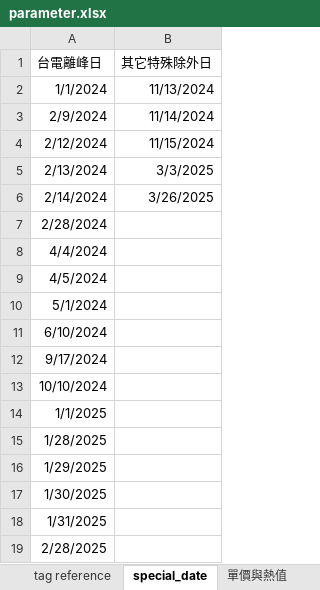
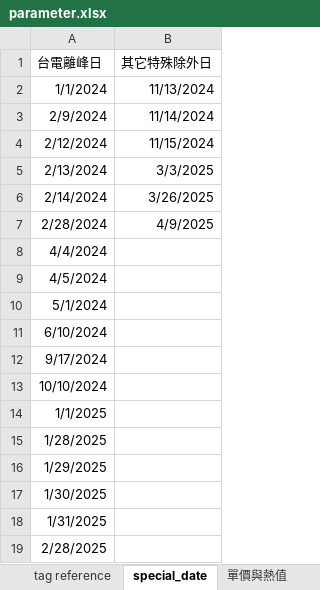
Before and after one commit to JoesphChou/InterfaceForDispatch, an Excel workbook: parameter.xlsx, sheet special_date, drawn as a sheet; values as stored, in another font and other column widths than the file's, no borders; the diff names each change by its address in the sheet, - before the commit and + after, or states it on an @@ line.

```diff
--- a/parameter.xlsx (sheet special_date)
+++ b/parameter.xlsx (sheet special_date)
-B7 (其它特殊除外日): (empty)
+B7 (其它特殊除外日): 4/9/2025
```
Also changed, not shown: sheet 單價與熱值, 5 other files.
